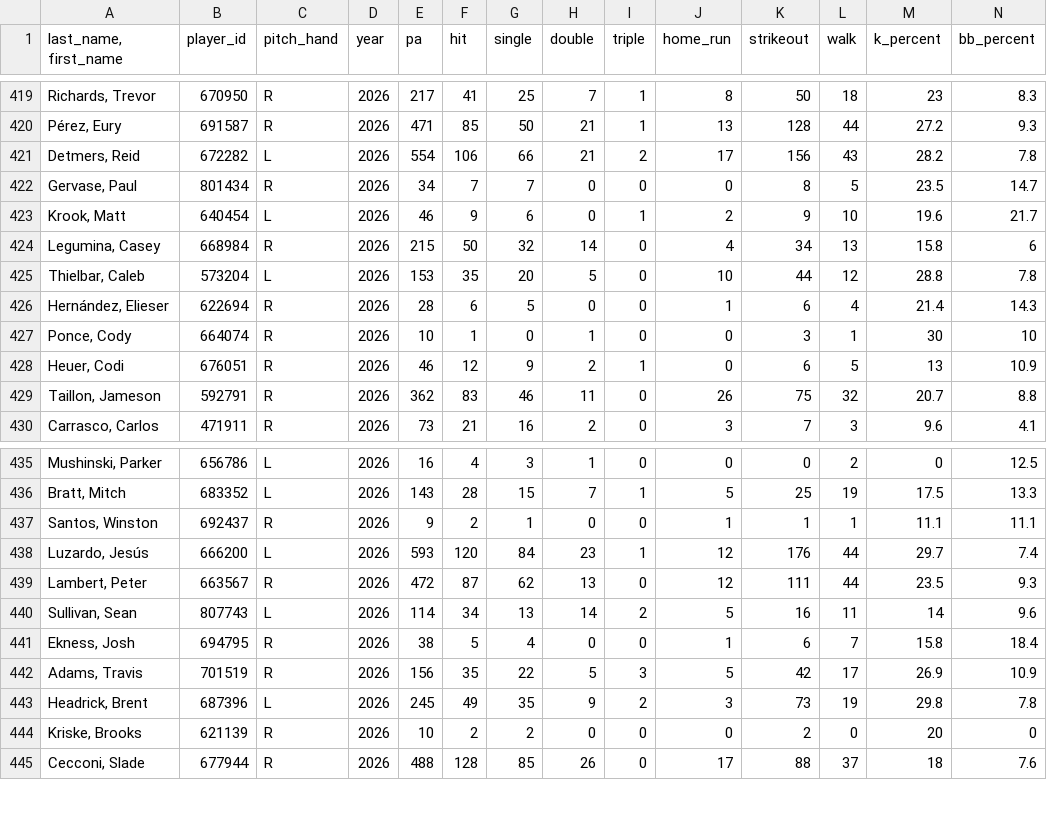
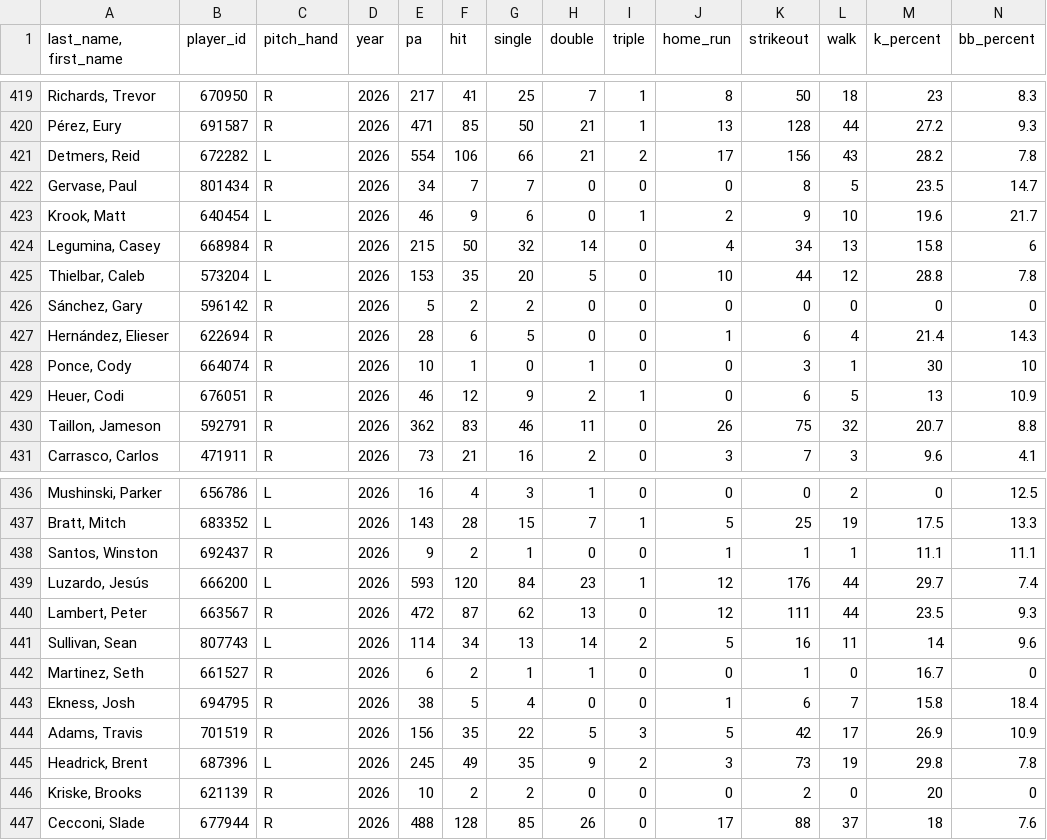
Before and after one commit to Mrbets850/mlb-data-app, a CSV file: Data:savant_pitchers.csv.csv, drawn as a sheet; only a part is shown, gaps mark what is left out; rows hold the shown columns only; the diff names each change by its address in the sheet, - before the commit and + after, or states it on an @@ line.

Commit message:
Auto-refresh Savant data 2026-08-12 19:58Z

```diff
--- a/Data:savant_pitchers.csv.csv
+++ b/Data:savant_pitchers.csv.csv
+row 426: Sánchez, Gary | 596142 | R | 2026 | 5 | 2 | 2 | 0 | 0 | 0 | 0 | 0 | 0 | 0
+row 442: Martinez, Seth | 661527 | R | 2026 | 6 | 2 | 1 | 1 | 0 | 0 | 1 | 0 | 16.7 | 0
```
Also changed, not shown: Data:savant_batters_all.csv.csv, Data:savant_pitcher_stats.csv.
